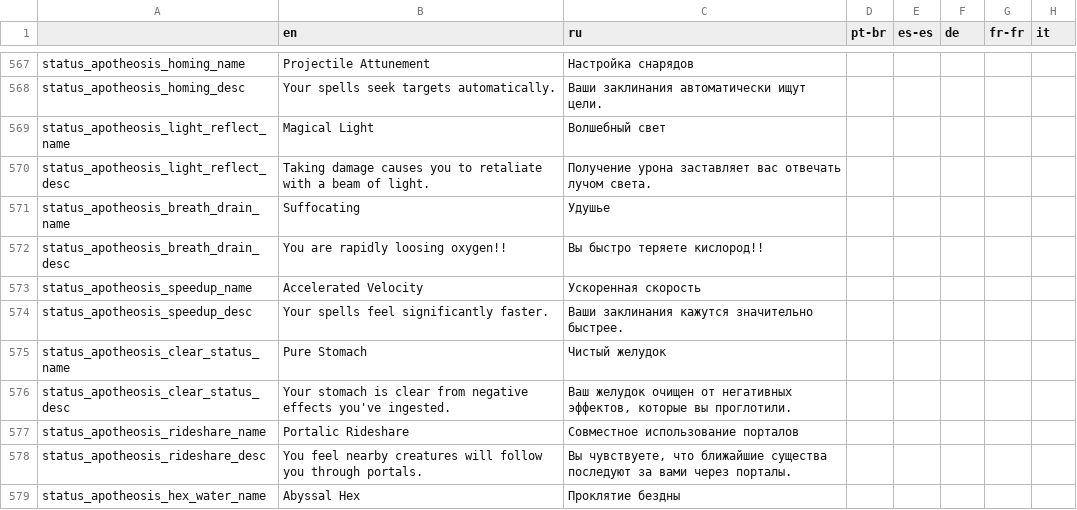
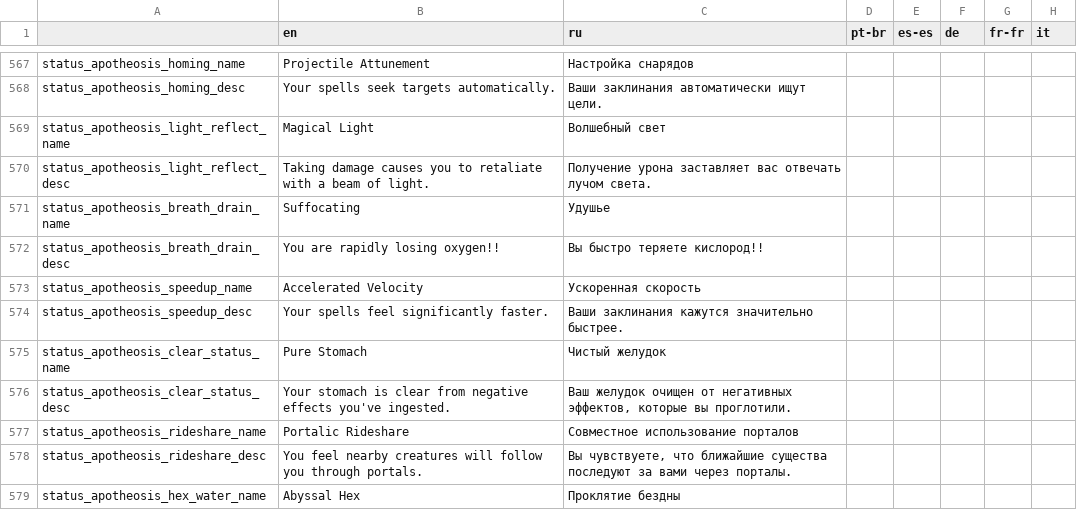
Before and after one commit to Conga0/Apotheosis, a CSV file: translations.csv, drawn as a sheet; only a part is shown, gaps mark what is left out; the diff names each change by its address in the sheet, - before the commit and + after, or states it on an @@ line.

Commit message:
Minor changes
Fixed the suffocatium typo
Updated Pixy's splash text
Added a local copy of fairmod usersed on init
Cleaned up elemental stone inventory appends

```diff
--- a/translations.csv
+++ b/translations.csv
-B572 (en): You are rapidly loosing oxygen!!
+B572 (en): You are rapidly losing oxygen!!
```
Also changed, not shown: 2 other files.
